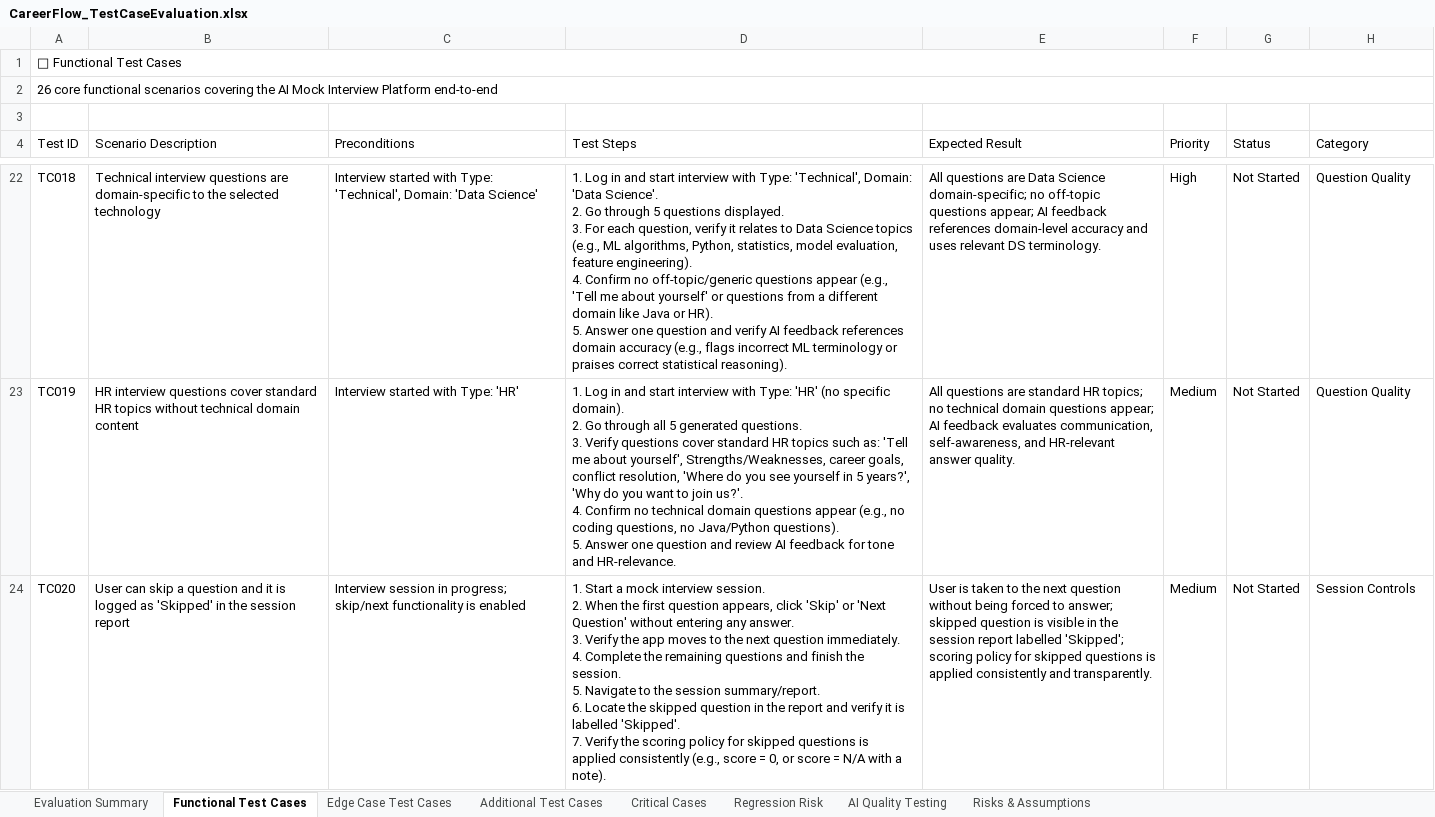
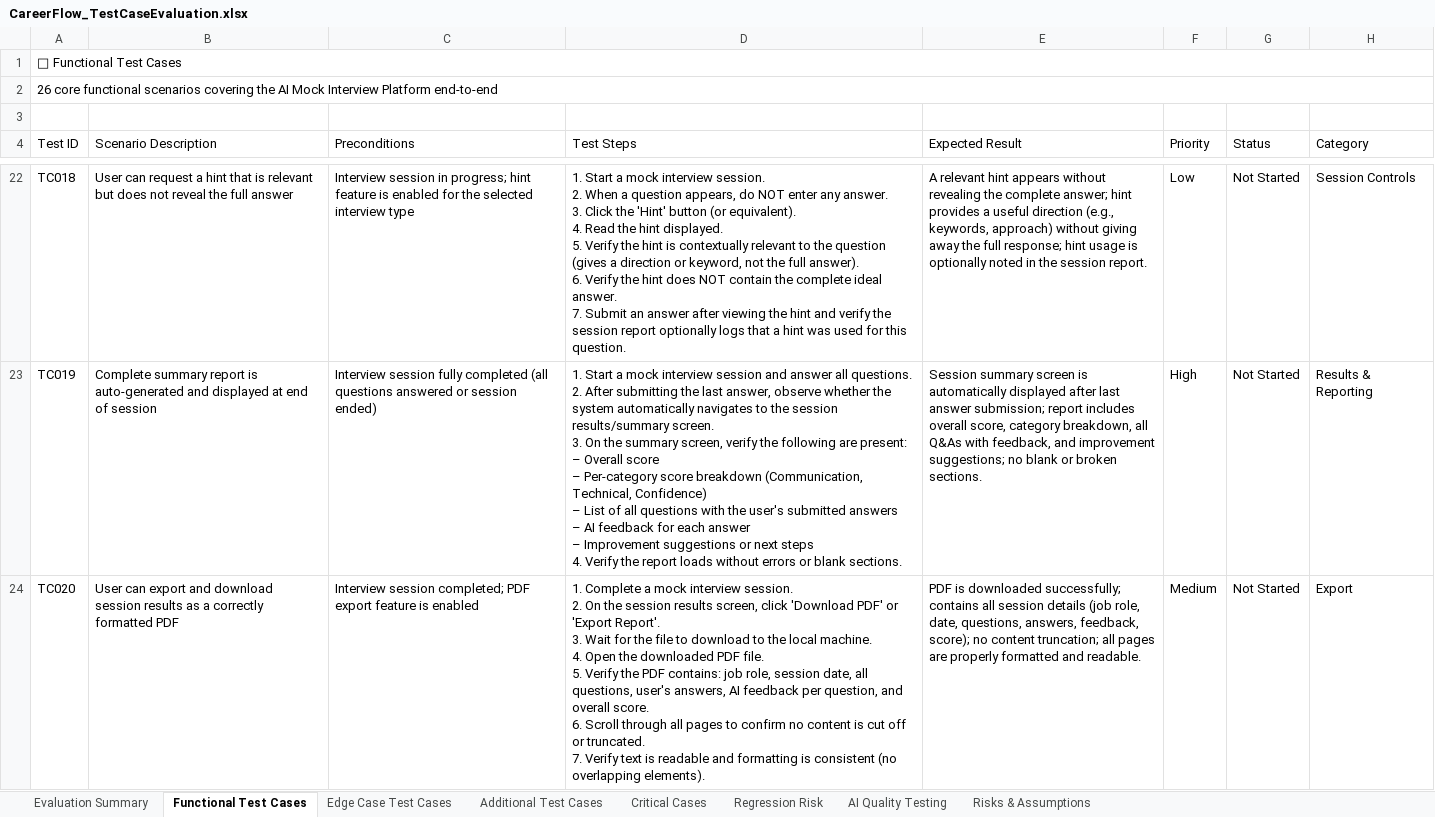
Before and after one commit to prachisharmaQA/careerflowplaywright, an Excel workbook: CareerFlow_TestCaseEvaluation.xlsx, sheet Functional Test Cases, drawn as a sheet; only a part is shown, gaps mark what is left out; values as stored, in another font and other column widths than the file's, no cell formats; ↵ is a line break in a cell; the diff covers the shown part only; the diff names each change by its address in the sheet, - before the commit and + after, or states it on an @@ line.

```diff
--- a/CareerFlow_TestCaseEvaluation.xlsx (sheet Functional Test Cases)
+++ b/CareerFlow_TestCaseEvaluation.xlsx (sheet Functional Test Cases)
-B22 (Scenario Description): Technical interview questions are domain-specific to the selected technology
+B22 (Scenario Description): User can request a hint that is relevant but does not reveal the full answer
-C22 (Preconditions): Interview started with Type: 'Technical', Domain: 'Data Science'
+C22 (Preconditions): Interview session in progress; hint feature is enabled for the selected interview type
-D22 (Test Steps): 1. Log in and start interview with Type: 'Technical', Domain: 'Data Science'. ↵ 2. Go through 5 questions displayed. ↵ 3. For each question, verify it relates to Data Science topics (e.g., ML algorithms, Python, statistics, model evaluation, feature engineering). ↵ 4. Confirm no off-topic/generic questions appear (e.g., 'Tell me about yourself' or questions from a different domain like Java or HR). ↵ 5. Answer one question and verify AI feedback references domain accuracy (e.g., flags incorrect ML terminology or praises correct statistical reasoning).
+D22 (Test Steps): 1. Start a mock interview session. ↵ 2. When a question appears, do NOT enter any answer. ↵ 3. Click the 'Hint' button (or equivalent). ↵ 4. Read the hint displayed. ↵ 5. Verify the hint is contextually relevant to the question (gives a direction or keyword, not the full answer). ↵ 6. Verify the hint does NOT contain the complete ideal answer. ↵ 7. Submit an answer after viewing the hint and verify the session report optionally logs that a hint was used for this question.
-E22 (Expected Result): All questions are Data Science domain-specific; no off-topic questions appear; AI feedback references domain-level accuracy and uses relevant DS terminology.
+E22 (Expected Result): A relevant hint appears without revealing the complete answer; hint provides a useful direction (e.g., keywords, approach) without giving away the full response; hint usage is optionally noted in the session report.
-F22 (Priority): High
+F22 (Priority): Low
-H22 (Category): Question Quality
+H22 (Category): Session Controls
-B23 (Scenario Description): HR interview questions cover standard HR topics without technical domain content
+B23 (Scenario Description): Complete summary report is auto-generated and displayed at end of session
-C23 (Preconditions): Interview started with Type: 'HR'
+C23 (Preconditions): Interview session fully completed (all questions answered or session ended)
-D23 (Test Steps): 1. Log in and start interview with Type: 'HR' (no specific domain). ↵ 2. Go through all 5 generated questions. ↵ 3. Verify questions cover standard HR topics such as: 'Tell me about yourself', Strengths/Weaknesses, career goals, conflict resolution, 'Where do you see yourself in 5 years?', 'Why do you want to join us?'. ↵ 4. Confirm no technical domain questions appear (e.g., no coding questions, no Java/Python questions). ↵ 5. Answer one question and review AI feedback for tone and HR-relevance.
+D23 (Test Steps): 1. Start a mock interview session and answer all questions. ↵ 2. After submitting the last answer, observe whether the system automatically navigates to the session results/summary screen. ↵ 3. On the summary screen, verify the following are present: ↵ – Overall score ↵ – Per-category score breakdown (Communication, Technical, Confidence) ↵ – List of all questions with the user's submitted answers ↵ – AI feedback for each answer ↵ – Improvement suggestions or next steps ↵ 4. Verify the report loads without errors or blank sections.
-E23 (Expected Result): All questions are standard HR topics; no technical domain questions appear; AI feedback evaluates communication, self-awareness, and HR-relevant answer quality.
+E23 (Expected Result): Session summary screen is automatically displayed after last answer submission; report includes overall score, category breakdown, all Q&As with feedback, and improvement suggestions; no blank or broken sections.
-F23 (Priority): Medium
+F23 (Priority): High
-H23 (Category): Question Quality
+H23 (Category): Results & Reporting
-B24 (Scenario Description): User can skip a question and it is logged as 'Skipped' in the session report
+B24 (Scenario Description): User can export and download session results as a correctly formatted PDF
-C24 (Preconditions): Interview session in progress; skip/next functionality is enabled
+C24 (Preconditions): Interview session completed; PDF export feature is enabled
-D24 (Test Steps): 1. Start a mock interview session. ↵ 2. When the first question appears, click 'Skip' or 'Next Question' without entering any answer. ↵ 3. Verify the app moves to the next question immediately. ↵ 4. Complete the remaining questions and finish the session. ↵ 5. Navigate to the session summary/report. ↵ 6. Locate the skipped question in the report and verify it is labelled 'Skipped'. ↵ 7. Verify the scoring policy for skipped questions is applied consistently (e.g., score = 0, or score = N/A with a note).
+D24 (Test Steps): 1. Complete a mock interview session. ↵ 2. On the session results screen, click 'Download PDF' or 'Export Report'. ↵ 3. Wait for the file to download to the local machine. ↵ 4. Open the downloaded PDF file. ↵ 5. Verify the PDF contains: job role, session date, all questions, user's answers, AI feedback per question, and overall score. ↵ 6. Scroll through all pages to confirm no content is cut off or truncated. ↵ 7. Verify text is readable and formatting is consistent (no overlapping elements).
-E24 (Expected Result): User is taken to the next question without being forced to answer; skipped question is visible in the session report labelled 'Skipped'; scoring policy for skipped questions is applied consistently and transparently.
+E24 (Expected Result): PDF is downloaded successfully; contains all session details (job role, date, questions, answers, feedback, score); no content truncation; all pages are properly formatted and readable.
-H24 (Category): Session Controls
+H24 (Category): Export
```
Also changed, not shown: 4 removed rows and 93 edited cells elsewhere in this sheet, sheet Edge Case Test Cases, sheet Regression Risk, sheet Critical Cases, sheet Evaluation Summary, cell formats, 16 other files.
